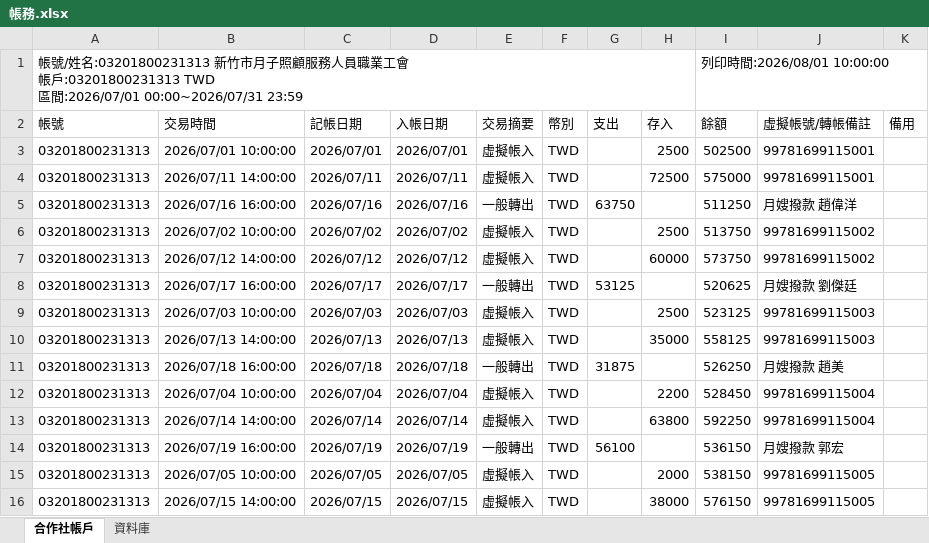
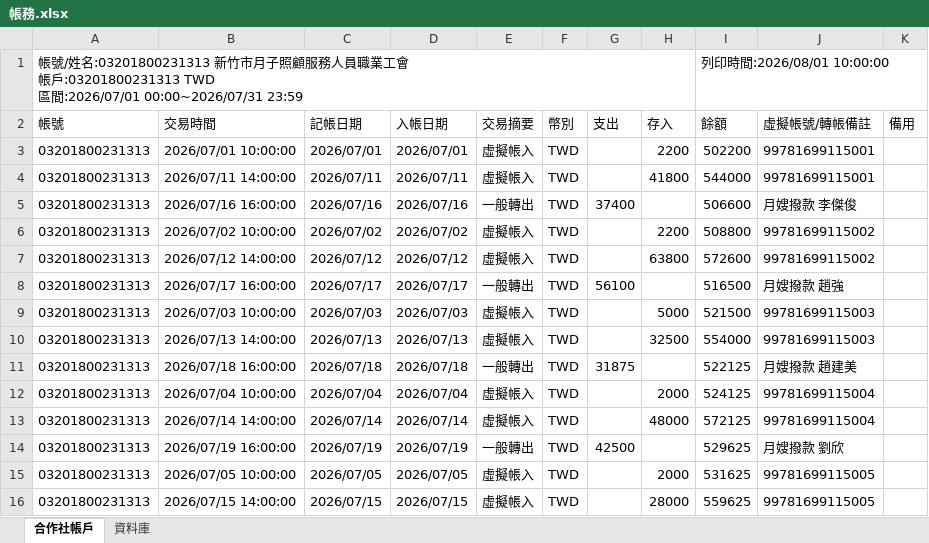
Before and after one commit to chrishzc/Labor_union, an Excel workbook: document/資料庫、資料處理/帳務.xlsx, sheet 合作社帳戶, drawn as a sheet; only a part is shown; values as stored, in another font and other column widths than the file's, no borders; the diff covers the shown part only; the diff names each change by its address in the sheet, - before the commit and + after, or states it on an @@ line.

```diff
--- a/document/資料庫、資料處理/帳務.xlsx (sheet 合作社帳戶)
+++ b/document/資料庫、資料處理/帳務.xlsx (sheet 合作社帳戶)
-H3 (存入): 2500
+H3 (存入): 2200
-I3 (餘額): 502500
+I3 (餘額): 502200
-H4 (存入): 72500
+H4 (存入): 41800
-I4 (餘額): 575000
+I4 (餘額): 544000
-G5 (支出): 63750
+G5 (支出): 37400
-I5 (餘額): 511250
+I5 (餘額): 506600
-J5 (虛擬帳號/轉帳備註): 月嫂撥款 趙偉洋
+J5 (虛擬帳號/轉帳備註): 月嫂撥款 李傑俊
-H6 (存入): 2500
+H6 (存入): 2200
-I6 (餘額): 513750
+I6 (餘額): 508800
-H7 (存入): 60000
+H7 (存入): 63800
-I7 (餘額): 573750
+I7 (餘額): 572600
-G8 (支出): 53125
+G8 (支出): 56100
-I8 (餘額): 520625
+I8 (餘額): 516500
-J8 (虛擬帳號/轉帳備註): 月嫂撥款 劉傑廷
+J8 (虛擬帳號/轉帳備註): 月嫂撥款 趙強
-H9 (存入): 2500
+H9 (存入): 5000
-I9 (餘額): 523125
+I9 (餘額): 521500
-H10 (存入): 35000
+H10 (存入): 32500
-I10 (餘額): 558125
+I10 (餘額): 554000
-I11 (餘額): 526250
+I11 (餘額): 522125
-J11 (虛擬帳號/轉帳備註): 月嫂撥款 趙美
+J11 (虛擬帳號/轉帳備註): 月嫂撥款 趙建美
-H12 (存入): 2200
+H12 (存入): 2000
-I12 (餘額): 528450
+I12 (餘額): 524125
-H13 (存入): 63800
+H13 (存入): 48000
-I13 (餘額): 592250
+I13 (餘額): 572125
-G14 (支出): 56100
+G14 (支出): 42500
-I14 (餘額): 536150
+I14 (餘額): 529625
-J14 (虛擬帳號/轉帳備註): 月嫂撥款 郭宏
+J14 (虛擬帳號/轉帳備註): 月嫂撥款 劉欣
-I15 (餘額): 538150
+I15 (餘額): 531625
-H16 (存入): 38000
+H16 (存入): 28000
-I16 (餘額): 576150
+I16 (餘額): 559625
```
Also changed, not shown: 16 edited cells elsewhere in this sheet, sheet 資料庫, document/資料庫、資料處理/假資料_範例.xlsx, 35 other files.
